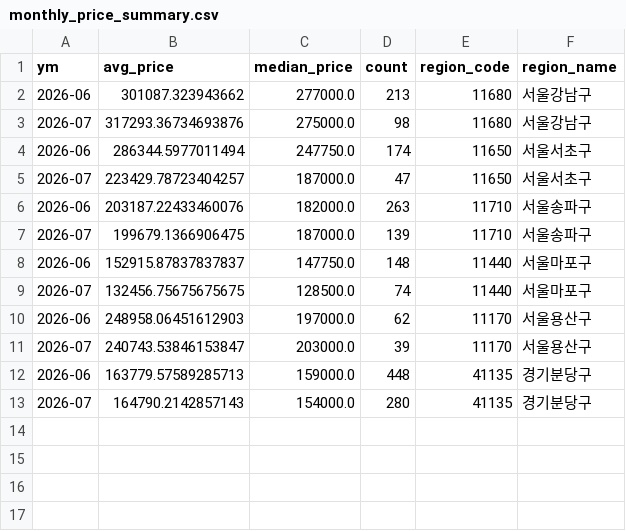
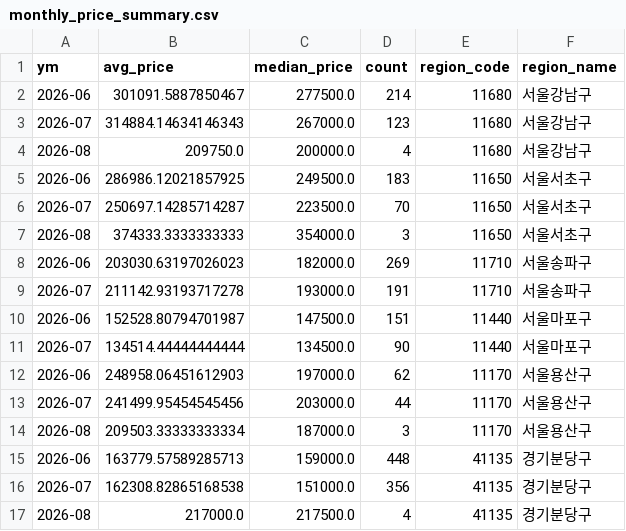
Before and after one commit to kimhyuntae0423-art/realestate-analysis, a CSV file: data/exports/monthly_price_summary.csv, drawn as a sheet.

```diff
--- a/data/exports/monthly_price_summary.csv
+++ b/data/exports/monthly_price_summary.csv
@@ -1,13 +1,17 @@
 ym,avg_price,median_price,count,region_code,region_name
-2026-06,301087.323943662,277000.0,213,11680,서울강남구
-2026-07,317293.36734693876,275000.0,98,11680,서울강남구
-2026-06,286344.5977011494,247750.0,174,11650,서울서초구
-2026-07,223429.78723404257,187000.0,47,11650,서울서초구
-2026-06,203187.22433460076,182000.0,263,11710,서울송파구
-2026-07,199679.1366906475,187000.0,139,11710,서울송파구
-2026-06,152915.87837837837,147750.0,148,11440,서울마포구
-2026-07,132456.75675675675,128500.0,74,11440,서울마포구
+2026-06,301091.5887850467,277500.0,214,11680,서울강남구
+2026-07,314884.14634146343,267000.0,123,11680,서울강남구
+2026-08,209750.0,200000.0,4,11680,서울강남구
+2026-06,286986.12021857925,249500.0,183,11650,서울서초구
+2026-07,250697.14285714287,223500.0,70,11650,서울서초구
+2026-08,374333.3333333333,354000.0,3,11650,서울서초구
+2026-06,203030.63197026023,182000.0,269,11710,서울송파구
+2026-07,211142.93193717278,193000.0,191,11710,서울송파구
+2026-06,152528.80794701987,147500.0,151,11440,서울마포구
+2026-07,134514.44444444444,134500.0,90,11440,서울마포구
 2026-06,248958.06451612903,197000.0,62,11170,서울용산구
-2026-07,240743.53846153847,203000.0,39,11170,서울용산구
+2026-07,241499.95454545456,203000.0,44,11170,서울용산구
+2026-08,209503.33333333334,187000.0,3,11170,서울용산구
 2026-06,163779.57589285713,159000.0,448,41135,경기분당구
-2026-07,164790.2142857143,154000.0,280,41135,경기분당구
+2026-07,162308.82865168538,151000.0,356,41135,경기분당구
+2026-08,217000.0,217500.0,4,41135,경기분당구
```
Also changed, not shown: data/exports/apt_summary.csv, data/exports/gap_summary.csv.
